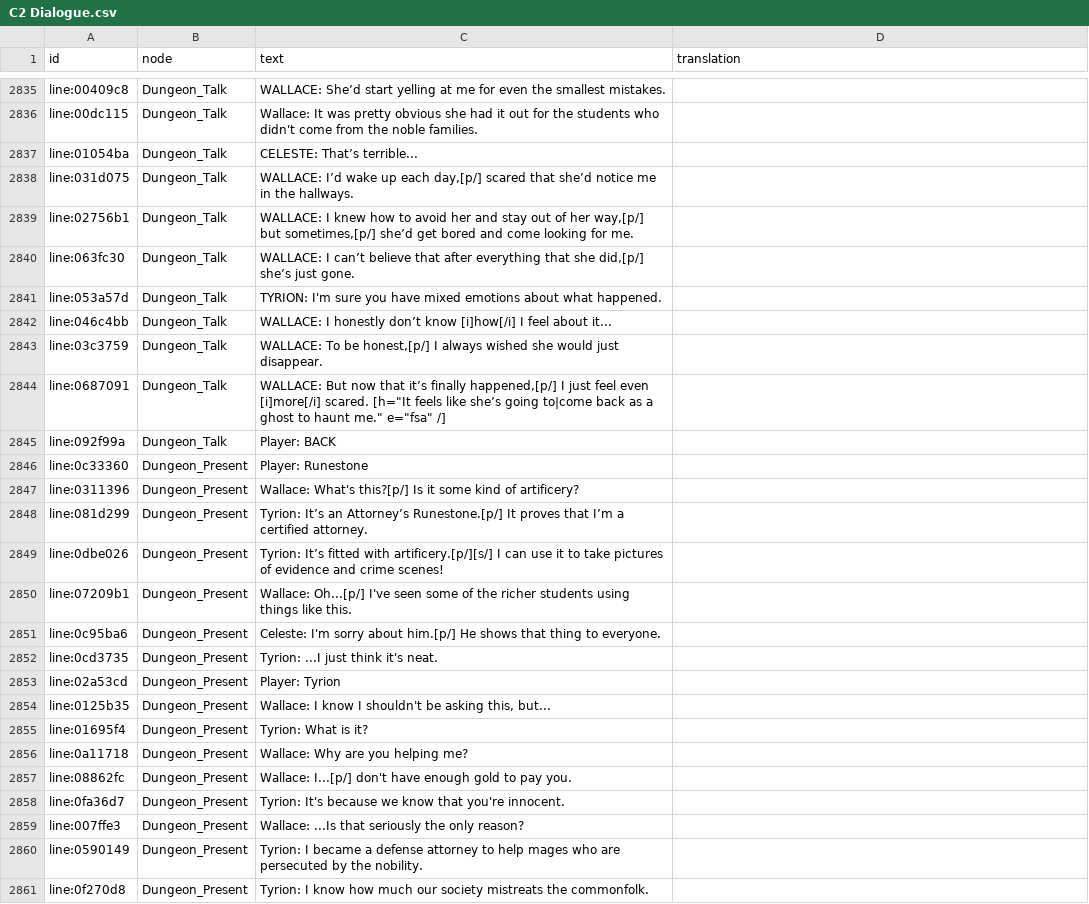
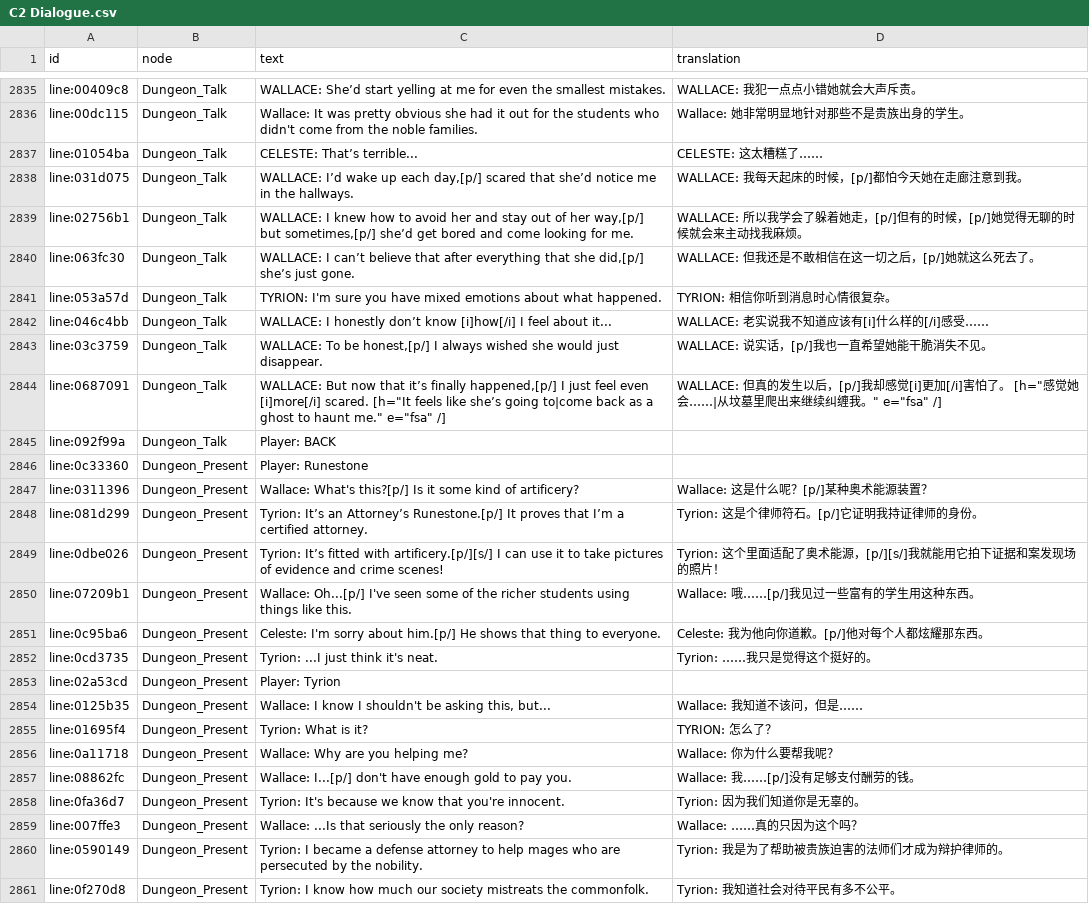
Before and after one commit to kurikomoe/TCAA_CHS, a CSV file: Workshop/game/output/C2 Dialogue.csv, drawn as a sheet; only a part is shown, gaps mark what is left out; the diff covers the shown part only; the diff names each change by its address in the sheet, - before the commit and + after, or states it on an @@ line.

```diff
--- a/Workshop/game/output/C2 Dialogue.csv
+++ b/Workshop/game/output/C2 Dialogue.csv
-D2835 (translation): (empty)
+D2835 (translation): WALLACE: 我犯一点点小错她就会大声斥责。
-D2836 (translation): (empty)
+D2836 (translation): Wallace: 她非常明显地针对那些不是贵族出身的学生。
-D2837 (translation): (empty)
+D2837 (translation): CELESTE: 这太糟糕了……
-D2838 (translation): (empty)
+D2838 (translation): WALLACE: 我每天起床的时候，[p/]都怕今天她在走廊注意到我。
-D2839 (translation): (empty)
+D2839 (translation): WALLACE: 所以我学会了躲着她走，[p/]但有的时候，[p/]她觉得无聊的时候就会来主动找我麻烦。
-D2840 (translation): (empty)
+D2840 (translation): WALLACE: 但我还是不敢相信在这一切之后，[p/]她就这么死去了。
-D2841 (translation): (empty)
+D2841 (translation): TYRION: 相信你听到消息时心情很复杂。
-D2842 (translation): (empty)
+D2842 (translation): WALLACE: 老实说我不知道应该有[i]什么样的[/i]感受……
-D2843 (translation): (empty)
+D2843 (translation): WALLACE: 说实话，[p/]我也一直希望她能干脆消失不见。
-D2844 (translation): (empty)
+D2844 (translation): WALLACE: 但真的发生以后，[p/]我却感觉[i]更加[/i]害怕了。 [h="感觉她会……|从坟墓里爬出来继续纠缠我。" e="fsa" /]
-D2847 (translation): (empty)
+D2847 (translation): Wallace: 这是什么呢？[p/]某种奥术能源装置？
-D2848 (translation): (empty)
+D2848 (translation): Tyrion: 这是个律师符石。[p/]它证明我持证律师的身份。
-D2849 (translation): (empty)
+D2849 (translation): Tyrion: 这个里面适配了奥术能源，[p/][s/]我就能用它拍下证据和案发现场的照片！
-D2850 (translation): (empty)
+D2850 (translation): Wallace: 哦……[p/]我见过一些富有的学生用这种东西。
-D2851 (translation): (empty)
+D2851 (translation): Celeste: 我为他向你道歉。[p/]他对每个人都炫耀那东西。
-D2852 (translation): (empty)
+D2852 (translation): Tyrion: ……我只是觉得这个挺好的。
-D2854 (translation): (empty)
+D2854 (translation): Wallace: 我知道不该问，但是……
-D2855 (translation): (empty)
+D2855 (translation): TYRION: 怎么了？
-D2856 (translation): (empty)
+D2856 (translation): Wallace: 你为什么要帮我呢？
-D2857 (translation): (empty)
+D2857 (translation): Wallace: 我……[p/]没有足够支付酬劳的钱。
-D2858 (translation): (empty)
+D2858 (translation): Tyrion: 因为我们知道你是无辜的。
-D2859 (translation): (empty)
+D2859 (translation): Wallace: ……真的只因为这个吗？
-D2860 (translation): (empty)
+D2860 (translation): Tyrion: 我是为了帮助被贵族迫害的法师们才成为辩护律师的。
-D2861 (translation): (empty)
+D2861 (translation): Tyrion: 我知道社会对待平民有多不公平。
```
Also changed, not shown: 63 edited cells elsewhere in this file, 3 other files.
